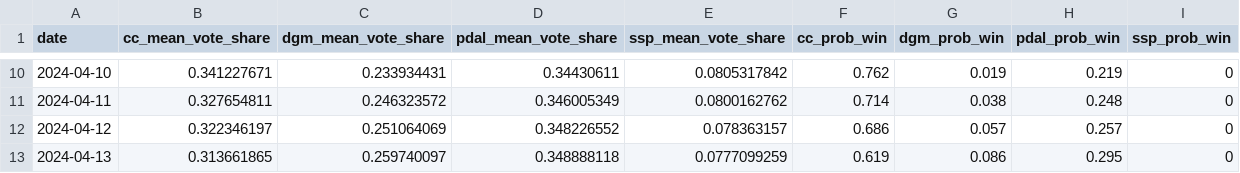
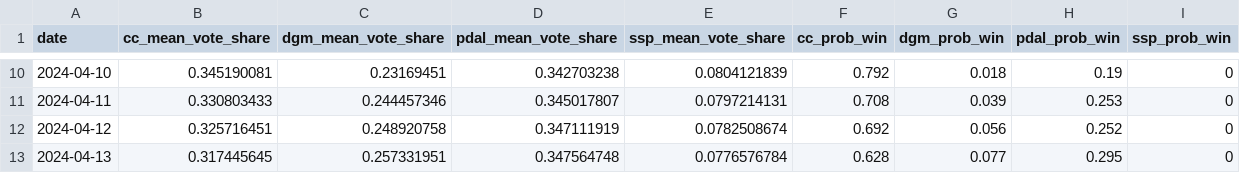
Before and after one commit to philippotto-hauber/election-model, a CSV file: national_forecast_B.csv, drawn as a sheet; only a part is shown, gaps mark what is left out; the diff covers the shown part only.

```diff
--- a/national_forecast_B.csv
+++ b/national_forecast_B.csv
@@ -10,4 +10,4 @@
-2024-04-10,0.341227671,0.233934431,0.34430611,0.0805317842,0.762,0.019,0.219,0
-2024-04-11,0.327654811,0.246323572,0.346005349,0.0800162762,0.714,0.038,0.248,0
-2024-04-12,0.322346197,0.251064069,0.348226552,0.078363157,0.686,0.057,0.257,0
-2024-04-13,0.313661865,0.259740097,0.348888118,0.0777099259,0.619,0.086,0.295,0
+2024-04-10,0.345190081,0.23169451,0.342703238,0.0804121839,0.792,0.018,0.19,0
+2024-04-11,0.330803433,0.244457346,0.345017807,0.0797214131,0.708,0.039,0.253,0
+2024-04-12,0.325716451,0.248920758,0.347111919,0.0782508674,0.692,0.056,0.252,0
+2024-04-13,0.317445645,0.257331951,0.347564748,0.0776576784,0.628,0.077,0.295,0
```
Also changed, not shown: 84 edited cells elsewhere in this file, national_forecast_A.csv, provincial_forecast_A.csv, 3 other files.
